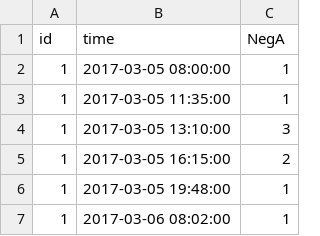
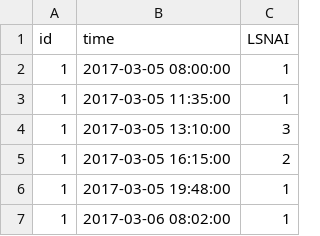
Before and after one commit to corallie/ESM-data-Analysis, a CSV file: data/simulated_NegA_group.csv, drawn as a sheet; only a part is shown.

Commit message:
NegA => LSNAI

```diff
--- a/data/simulated_NegA_group.csv
+++ b/data/simulated_NegA_group.csv
@@ -1,2 +1,2 @@
-"id","time","NegA"
+"id","time","LSNAI"
 1,"2017-03-05 08:00:00",1
```
Also changed, not shown: 9 other files.
